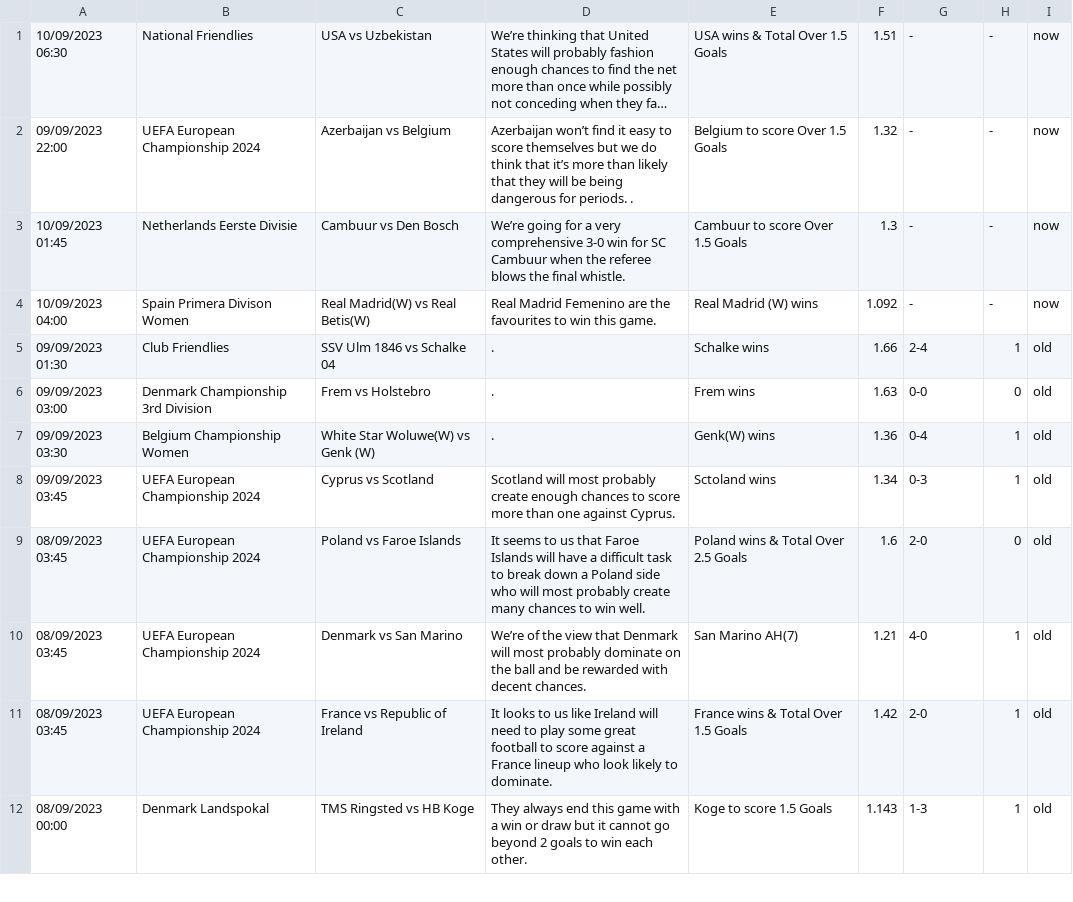
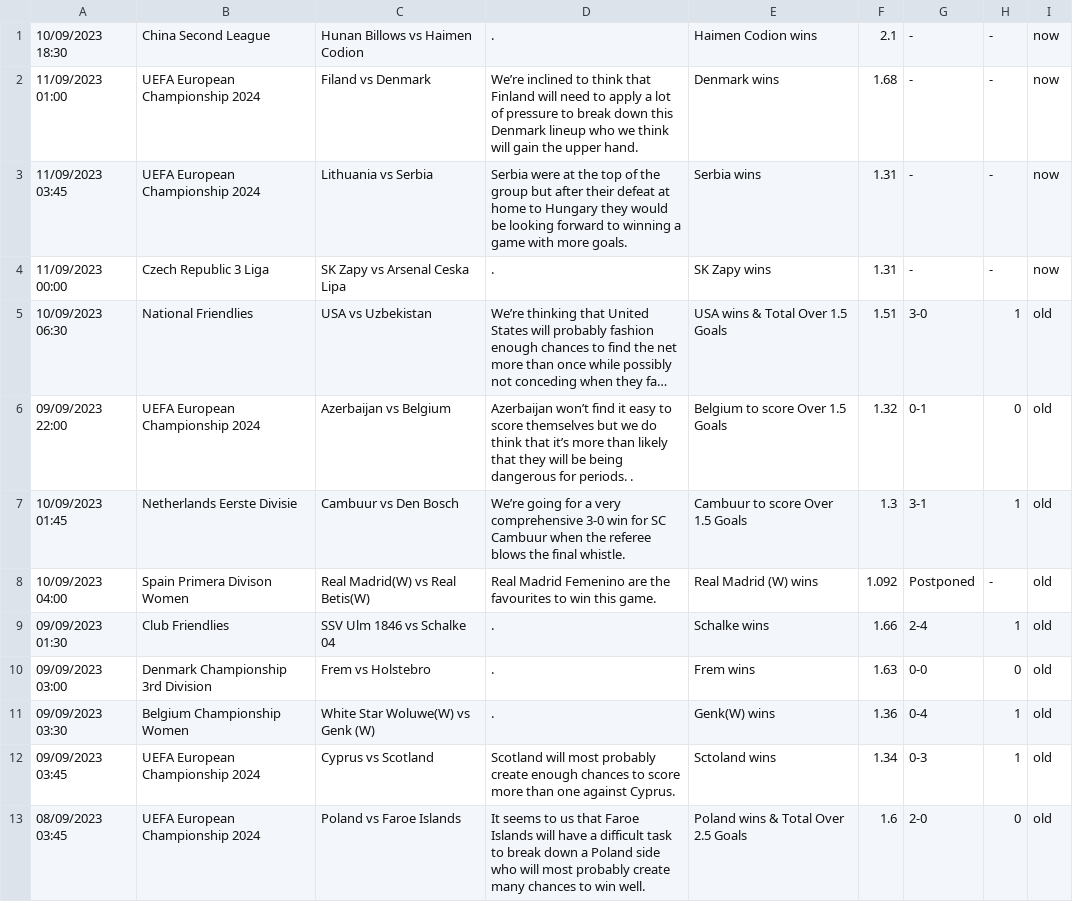
Before and after one commit to htetmyet/footytips, a CSV file: free_fix.csv, drawn as a sheet; only a part is shown; the shorter side is filled out with more unchanged rows; long unchanged cells end in …; addresses are those after the commit; the diff names each change by its address in the sheet, - before the commit and + after, or states it on an @@ line.

```diff
--- a/free_fix.csv
+++ b/free_fix.csv
+row 1: 10/09/2023 18:30 | China Second League | Hunan Billows vs Haimen Codion | . | Haimen Codion wins | 2.1 | - | - | now
+row 2: 11/09/2023 01:00 | UEFA European Championship 2024 | Filand vs Denmark | We’re inclined to think that Finland will need to apply a lot of pressure to break down this Denmark lineup who we think will gain the upper hand. | Denmark wins | 1.68 | - | - | now
+row 3: 11/09/2023 03:45 | UEFA European Championship 2024 | Lithuania vs Serbia | Serbia were at the top of the group but after their defeat at home to Hungary they would be looking forward to winning a game with more goals. | Serbia wins | 1.31 | - | - | now
+row 4: 11/09/2023 00:00 | Czech Republic 3 Liga | SK Zapy vs Arsenal Ceska Lipa | . | SK Zapy wins | 1.31 | - | - | now
-G5: -
+G5: 3-0
-H5: -
+H5: 1
-I5:I8: now
+I5:I8: old
-G6: -
+G6: 0-1
-H6: -
+H6: 0
-G7: -
+G7: 3-1
-H7: -
+H7: 1
-G8: -
+G8: Postponed
```
Also changed, not shown: pre_fix.csv.
